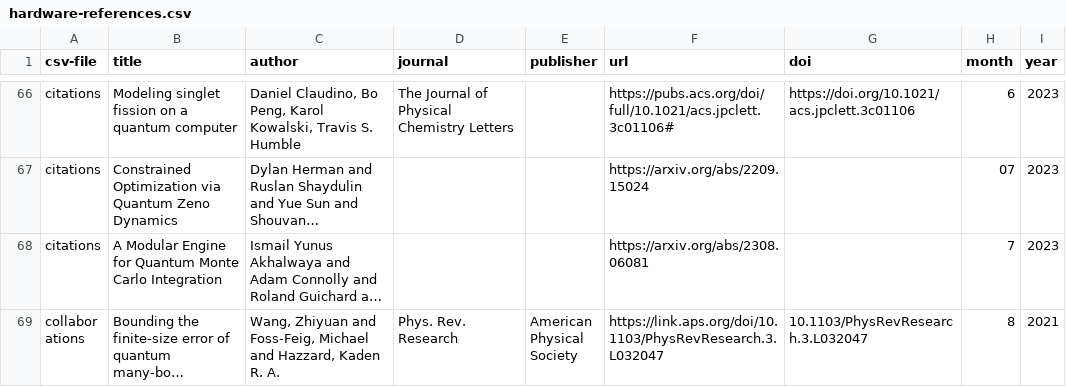
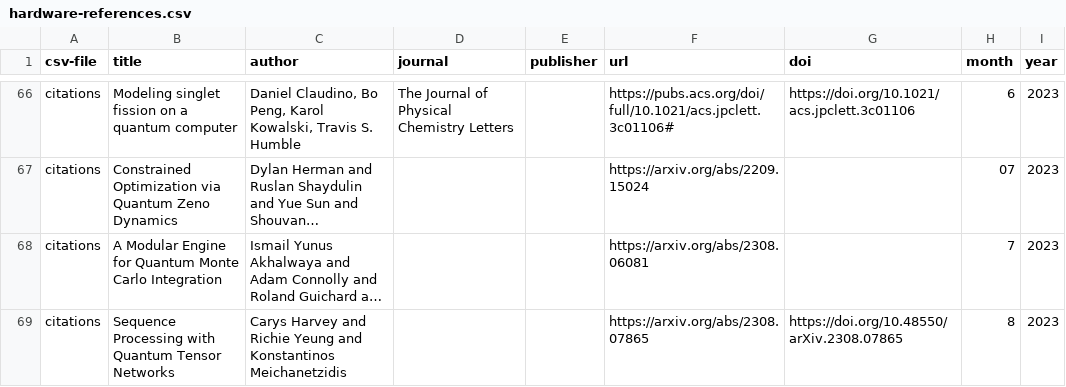
Before and after one commit to CQCL/quantinuum-publications, a CSV file: csv/hardware-references.csv, drawn as a sheet; only a part is shown, gaps mark what is left out; the shorter side is filled out with more unchanged rows; long unchanged cells end in …; the diff covers the shown part only; the diff names each change by its address in the sheet, - before the commit and + after, or states it on an @@ line.

```diff
--- a/csv/hardware-references.csv
+++ b/csv/hardware-references.csv
+row 69: citations | Sequence Processing with Quantum Tensor Networks | Carys Harvey and Richie Yeung and Konstantinos Meichanetzidis |  |  | https://arxiv.org/abs/2308.07865 | https://doi.org/10.48550/arXiv.2308.07865 | 8 | 2023
```
Also changed, not shown: 1 added row elsewhere in this file, csv/algorithms-articles.csv, csv/hardware-citations.csv, 1 other file.
